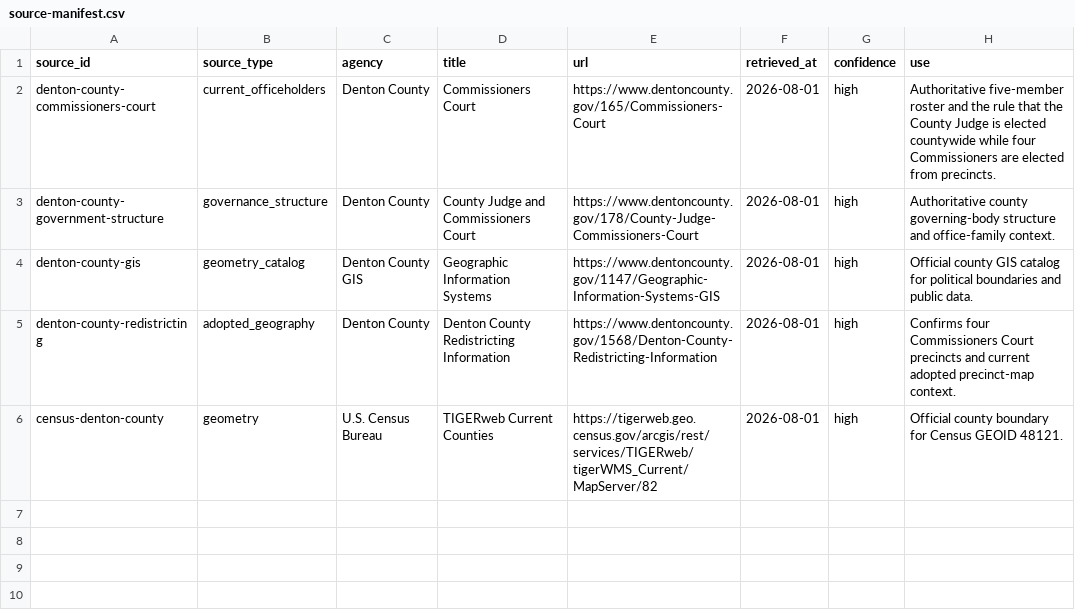
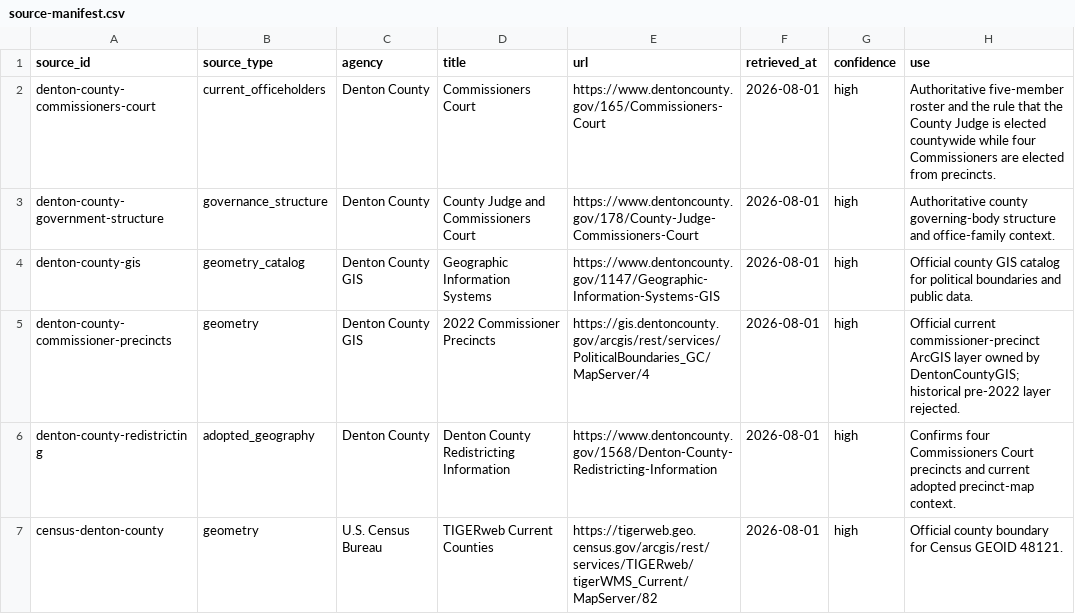
Before and after one commit to MightyLoud/Civic-Cartography, a CSV file: data/raw/denton-county/source-manifest.csv, drawn as a sheet.

Commit message:
Record official Denton commissioner layer

```diff
--- a/data/raw/denton-county/source-manifest.csv
+++ b/data/raw/denton-county/source-manifest.csv
@@ -4,2 +4,3 @@ denton-county-government-structure,governance_structure,Denton County,County Jud
 denton-county-gis,geometry_catalog,Denton County GIS,Geographic Information Systems,https://www.dentoncounty.gov/1147/Geographic-Information-Systems-GIS,2026-08-01,high,"Official county GIS catalog for political boundaries and public data."
+denton-county-commissioner-precincts,geometry,Denton County GIS,2022 Commissioner Precincts,https://gis.dentoncounty.gov/arcgis/rest/services/PoliticalBoundaries_GC/MapServer/4,2026-08-01,high,"Official current commissioner-precinct ArcGIS layer owned by DentonCountyGIS; historical pre-2022 layer rejected."
 denton-county-redistricting,adopted_geography,Denton County,Denton County Redistricting Information,https://www.dentoncounty.gov/1568/Denton-County-Redistricting-Information,2026-08-01,high,"Confirms four Commissioners Court precincts and current adopted precinct-map context."
```
